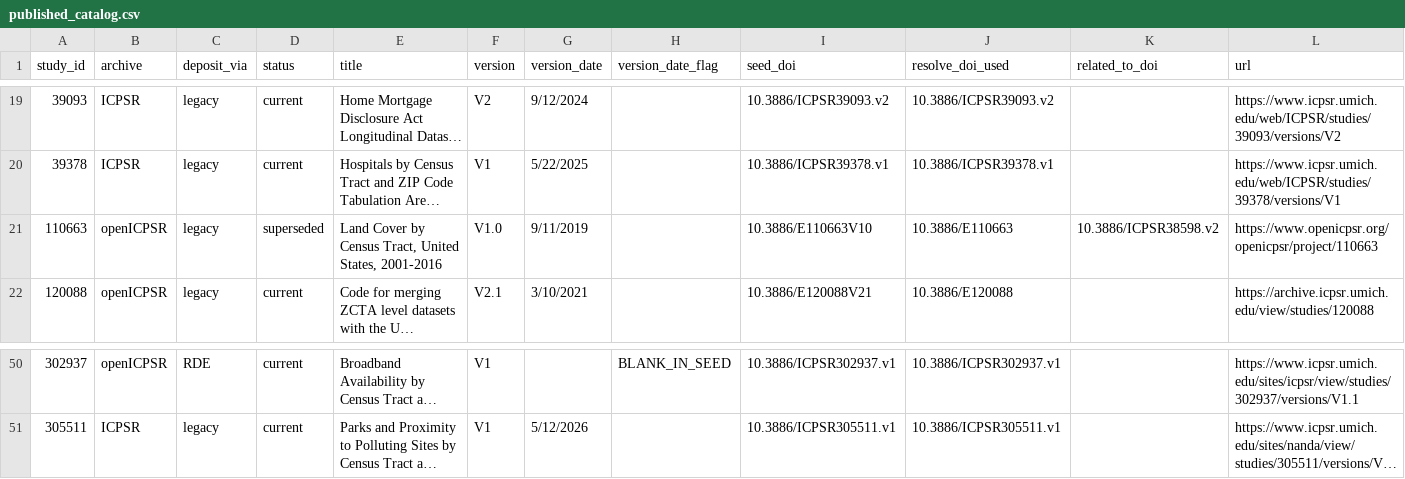
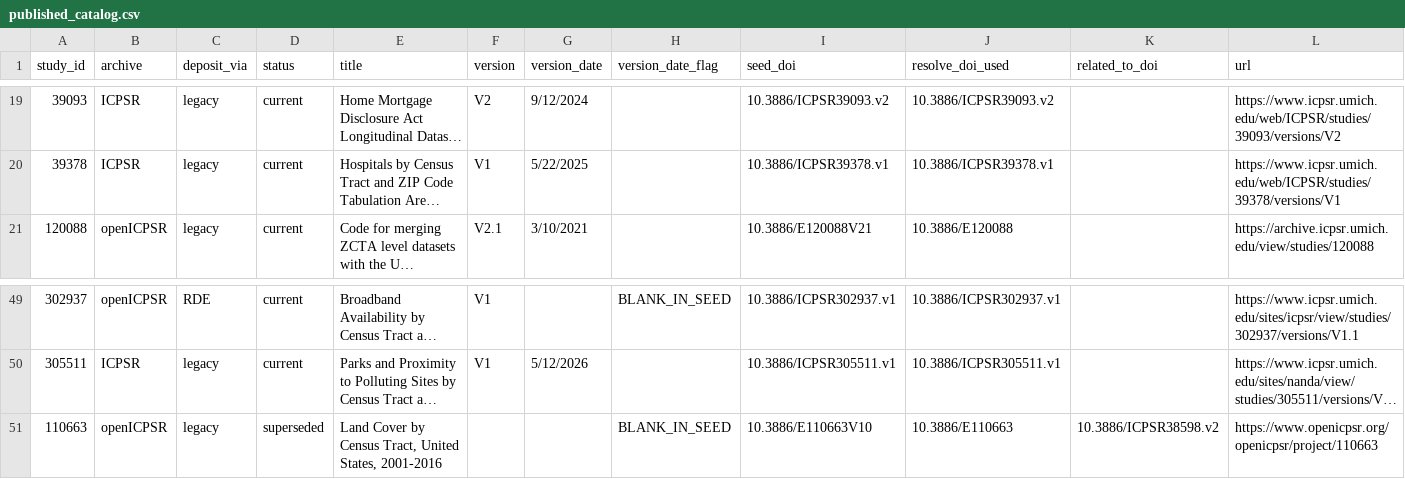
Before and after one commit to The-National-Neighborhood-Data-Archive/nanda-inventory, a CSV file: data/published_catalog.csv, drawn as a sheet; only a part is shown, gaps mark what is left out; long unchanged cells end in …; removed rows and columns are numbered as before the commit, all else as after; rows hold the shown columns only; the diff names each change by its address in the sheet, - before the commit and + after, or states it on an @@ line.

```diff
--- a/data/published_catalog.csv
+++ b/data/published_catalog.csv
-row 21: 110663 | openICPSR | legacy | superseded | Land Cover by Census Tract, United States, 2001-2016 | V1.0 | 9/11/2019 |  | 10.3886/E110663V10 | 10.3886/E110663 | 10.3886/ICPSR38598.v2 | https://www.openicpsr.org/openicpsr/project/110663
+row 51: 110663 | openICPSR | legacy | superseded | Land Cover by Census Tract, United States, 2001-2016 |  |  | BLANK_IN_SEED | 10.3886/E110663V10 | 10.3886/E110663 | 10.3886/ICPSR38598.v2 | https://www.openicpsr.org/openicpsr/project/110663
```
Also changed, not shown: deposit_status.csv.
